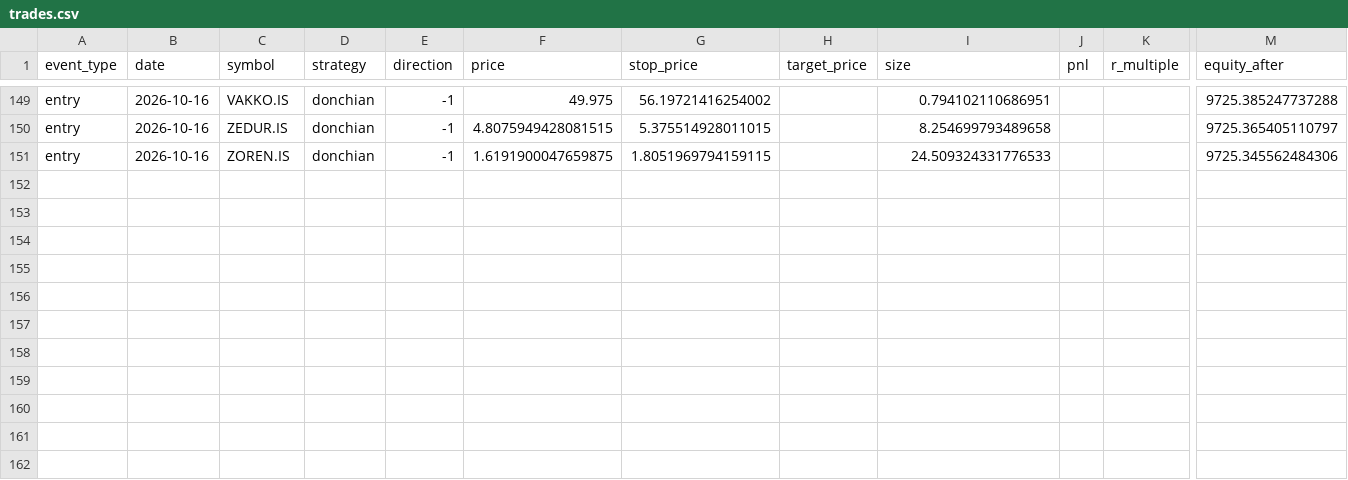
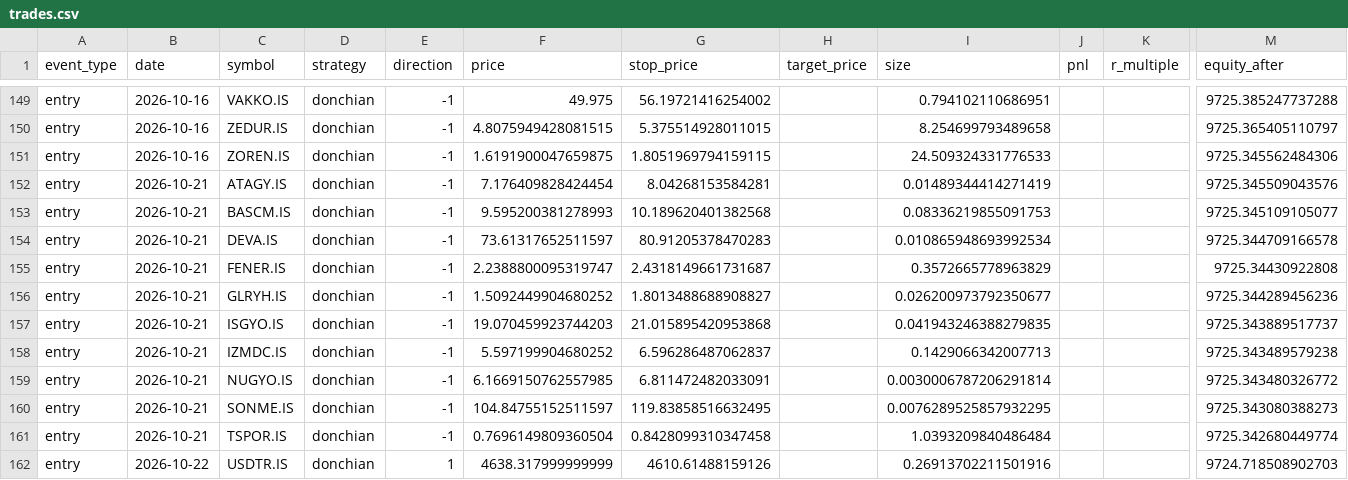
Before and after one commit to osmanacarr/trading-system, a CSV file: paper_trading/logs/trades.csv, drawn as a sheet; only a part is shown, gaps mark what is left out; rows hold the shown columns only; the diff names each change by its address in the sheet, - before the commit and + after, or states it on an @@ line.

```diff
--- a/paper_trading/logs/trades.csv
+++ b/paper_trading/logs/trades.csv
+row 152: entry | 2026-10-21 | ATAGY.IS | donchian | -1 | 7.176409828424454 | 8.04268153584281 |  | 0.01489344414271419 |  |  | 9725.345509043576
+row 153: entry | 2026-10-21 | BASCM.IS | donchian | -1 | 9.595200381278993 | 10.189620401382568 |  | 0.08336219855091753 |  |  | 9725.345109105077
+row 154: entry | 2026-10-21 | DEVA.IS | donchian | -1 | 73.61317652511597 | 80.91205378470283 |  | 0.010865948693992534 |  |  | 9725.344709166578
+row 155: entry | 2026-10-21 | FENER.IS | donchian | -1 | 2.2388800095319747 | 2.4318149661731687 |  | 0.3572665778963829 |  |  | 9725.34430922808
+row 156: entry | 2026-10-21 | GLRYH.IS | donchian | -1 | 1.5092449904680252 | 1.8013488688908827 |  | 0.026200973792350677 |  |  | 9725.344289456236
+row 157: entry | 2026-10-21 | ISGYO.IS | donchian | -1 | 19.070459923744203 | 21.015895420953868 |  | 0.041943246388279835 |  |  | 9725.343889517737
+row 158: entry | 2026-10-21 | IZMDC.IS | donchian | -1 | 5.597199904680252 | 6.596286487062837 |  | 0.1429066342007713 |  |  | 9725.343489579238
+row 159: entry | 2026-10-21 | NUGYO.IS | donchian | -1 | 6.1669150762557985 | 6.811472482033091 |  | 0.0030006787206291814 |  |  | 9725.343480326772
+row 160: entry | 2026-10-21 | SONME.IS | donchian | -1 | 104.84755152511597 | 119.83858516632495 |  | 0.0076289525857932295 |  |  | 9725.343080388273
+row 161: entry | 2026-10-21 | TSPOR.IS | donchian | -1 | 0.7696149809360504 | 0.8428099310347458 |  | 1.0393209840486484 |  |  | 9725.342680449774
+row 162: entry | 2026-10-22 | USDTR.IS | donchian | 1 | 4638.317999999999 | 4610.61488159126 |  | 0.26913702211501916 |  |  | 9724.718508902703
```
Also changed, not shown: paper_trading/logs/equity.csv, 6 other files.
